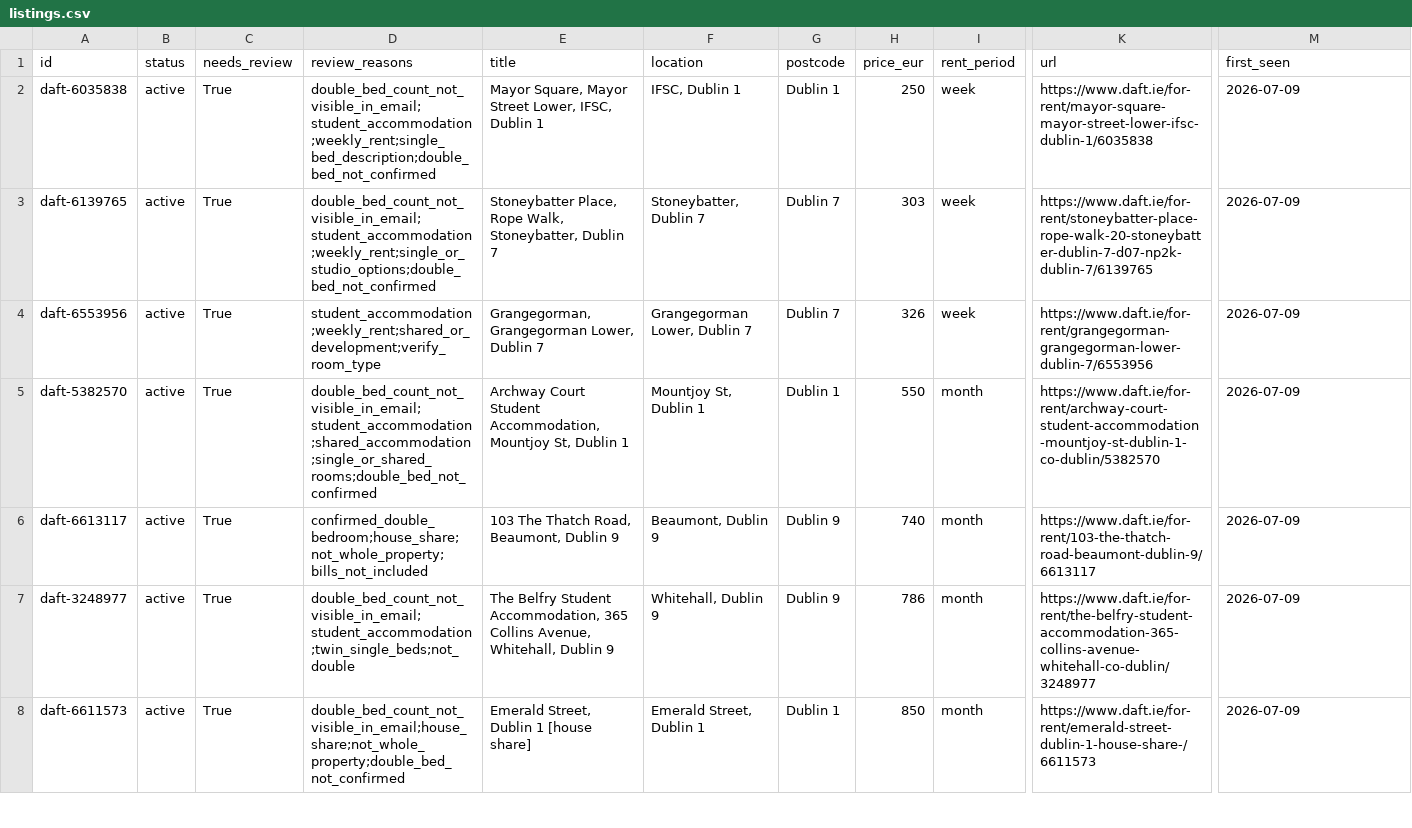
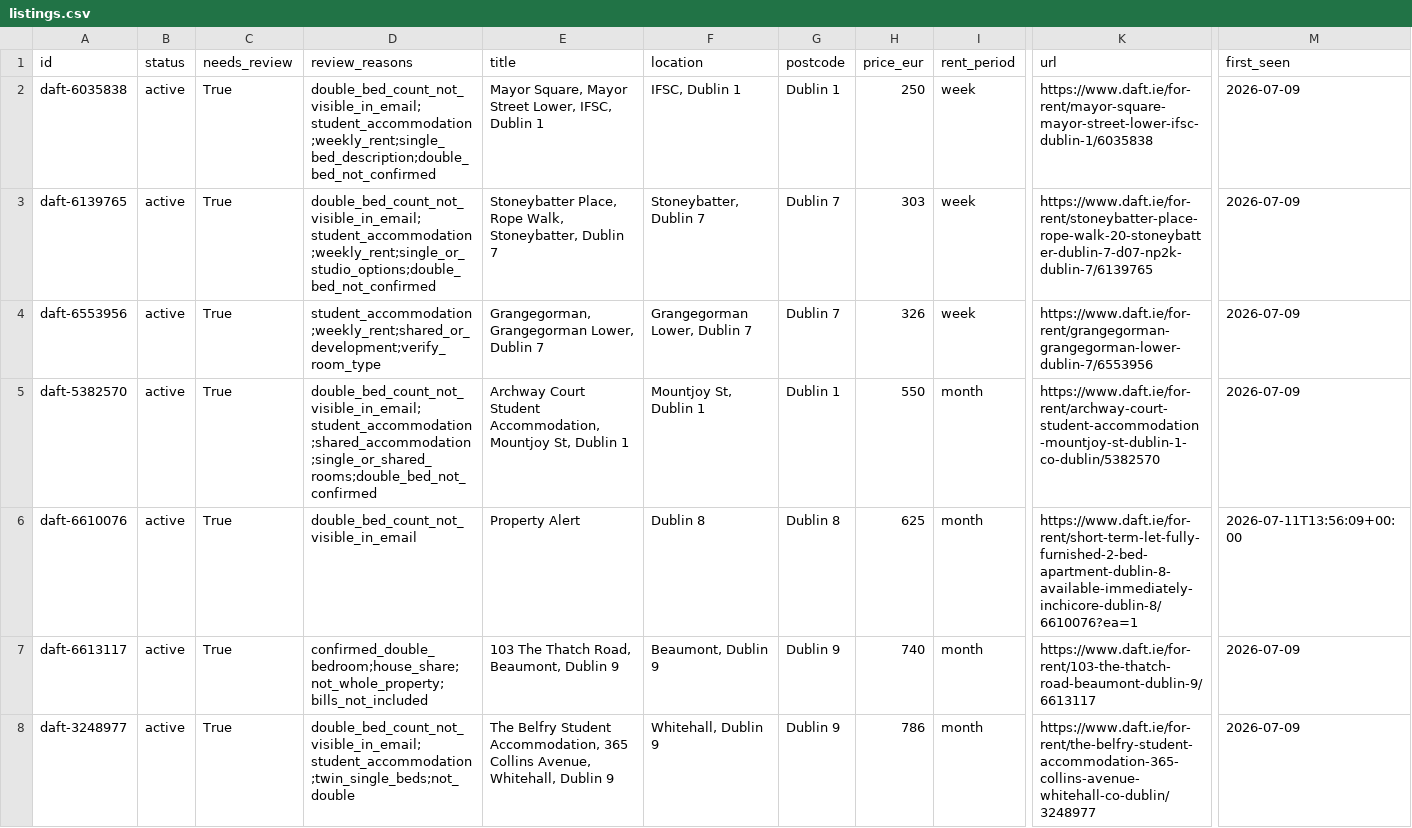
Before and after one commit to paramaan666/daft-dublin-rent-tracker, a CSV file: data/listings.csv, drawn as a sheet; only a part is shown, gaps mark what is left out; the shorter side is filled out with more unchanged rows; rows hold the shown columns only; the diff names each change by its address in the sheet, - before the commit and + after, or states it on an @@ line.

```diff
--- a/data/listings.csv
+++ b/data/listings.csv
+row 6: daft-6610076 | active | True | double_bed_count_not_visible_in_email | Property Alert | Dublin 8 | Dublin 8 | 625 | month | https://www.daft.ie/for-rent/short-term-let-fully-furnished-2-bed-apartment-dublin-8-available-immediately-inchicore-dublin-8/6610076?ea=1 | 2026-07-11T13:56:09+00:00
```
Also changed, not shown: site/data/listings.csv, 5 other files.
